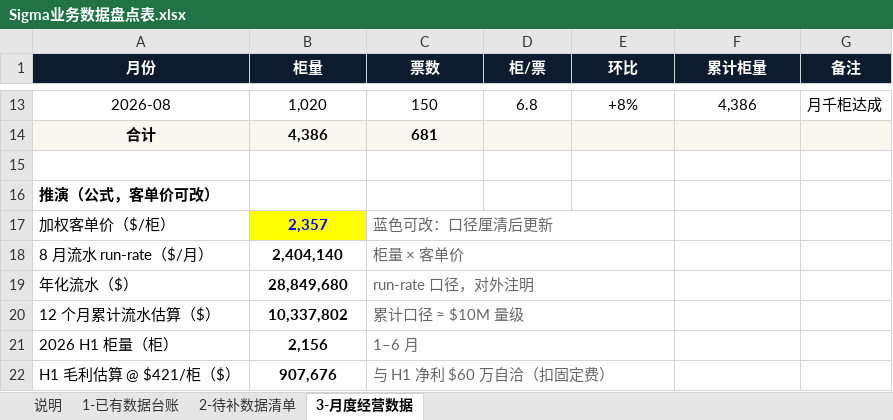
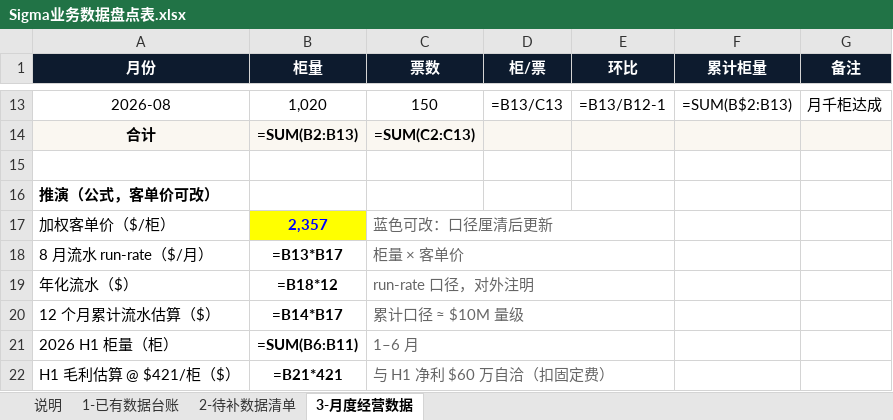
Before and after one commit to xoknight/AFA, an Excel workbook: assets/data/Sigma业务数据盘点表.xlsx, sheet 3-月度经营数据, drawn as a sheet; only a part is shown, gaps mark what is left out; values as stored, in another font and other column widths than the file's, no borders; formulas without a stored value are shown as written; the diff covers the shown part only; the diff names each change by its address in the sheet, - before the commit and + after, or states it on an @@ line.

```diff
--- a/assets/data/Sigma业务数据盘点表.xlsx (sheet 3-月度经营数据)
+++ b/assets/data/Sigma业务数据盘点表.xlsx (sheet 3-月度经营数据)
-D13 (柜/票): 6.8
+D13 (柜/票): =B13/C13
-E13 (环比): +8%
+E13 (环比): =B13/B12-1
-F13 (累计柜量): 4,386
+F13 (累计柜量): =SUM(B$2:B13)
-B14 (柜量): 4,386
+B14 (柜量): =SUM(B2:B13)
-C14 (票数): 681
+C14 (票数): =SUM(C2:C13)
-B18 (柜量): 2,404,140
+B18 (柜量): =B13*B17
-B19 (柜量): 28,849,680
+B19 (柜量): =B18*12
-B20 (柜量): 10,337,802
+B20 (柜量): =B14*B17
-B21 (柜量): 2,156
+B21 (柜量): =SUM(B6:B11)
-B22 (柜量): 907,676
+B22 (柜量): =B21*421
```
Also changed, not shown: 32 edited cells elsewhere in this sheet, sheet 2-待补数据清单, 9 other files.
